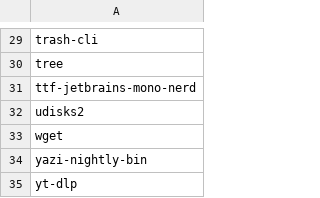
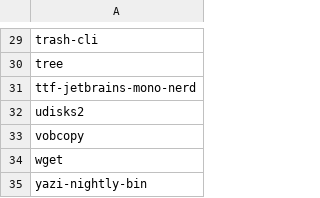
Before and after one commit to utono/install, a CSV file: paclists/feb-2025.csv, drawn as a sheet; only a part is shown, gaps mark what is left out; the shorter side is filled out with more unchanged rows; the diff names each change by its address in the sheet, - before the commit and + after, or states it on an @@ line.

```diff
--- a/paclists/feb-2025.csv
+++ b/paclists/feb-2025.csv
+row 33: vobcopy
```
Also changed, not shown: 1 other file.
